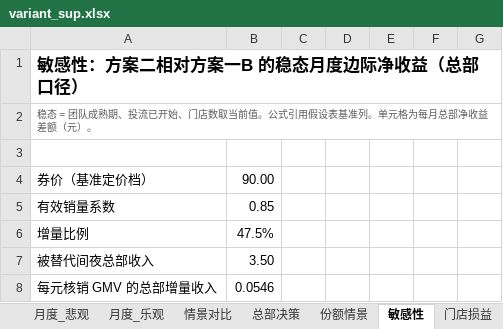
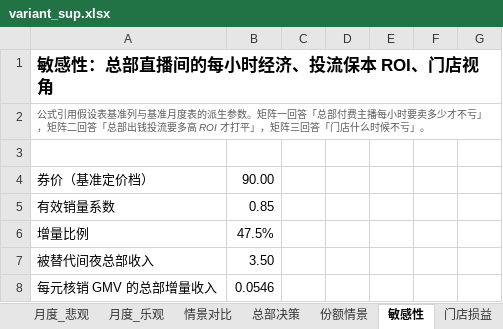
Before and after one commit to vrkblkhv7hqd-droid/CC, an Excel workbook: douyin-live/report/build/variant_sup.xlsx, sheet 敏感性, drawn as a sheet; only a part is shown; values as stored, in another font and other column widths than the file's, no borders; the diff covers the shown part only; the diff names each change by its address in the sheet, - before the commit and + after, or states it on an @@ line.

```diff
--- a/douyin-live/report/build/variant_sup.xlsx (sheet 敏感性)
+++ b/douyin-live/report/build/variant_sup.xlsx (sheet 敏感性)
-A1: 敏感性：方案二相对方案一B 的稳态月度边际净收益（总部口径）
+A1: 敏感性：总部直播间的每小时经济、投流保本 ROI、门店视角
-A2: 稳态 = 团队成熟期、投流已开始、门店数取当前值。公式引用假设表基准列。单元格为每月总部净收益差额（元）。
+A2: 公式引用假设表基准列与基准月度表的派生参数。矩阵一回答「总部付费主播每小时要卖多少才不亏」，矩阵二回答「总部出钱投流要多高 ROI 才打平」，矩阵三回答「门店什么时候不亏」。
```
Also changed, not shown: 12 added rows, 16 removed rows and 3 edited cells elsewhere in this sheet, sheet 月度_悲观, sheet 月度_乐观, sheet 月度_基准, sheet 情景对比, sheet 总部决策, sheet 份额情景, 2 more sheets, formulas that keep their value, douyin-live/model/住小叮抖音直播财务模型.xlsx, douyin-live/report/build/variant_chfee.xlsx, 29 other files.
